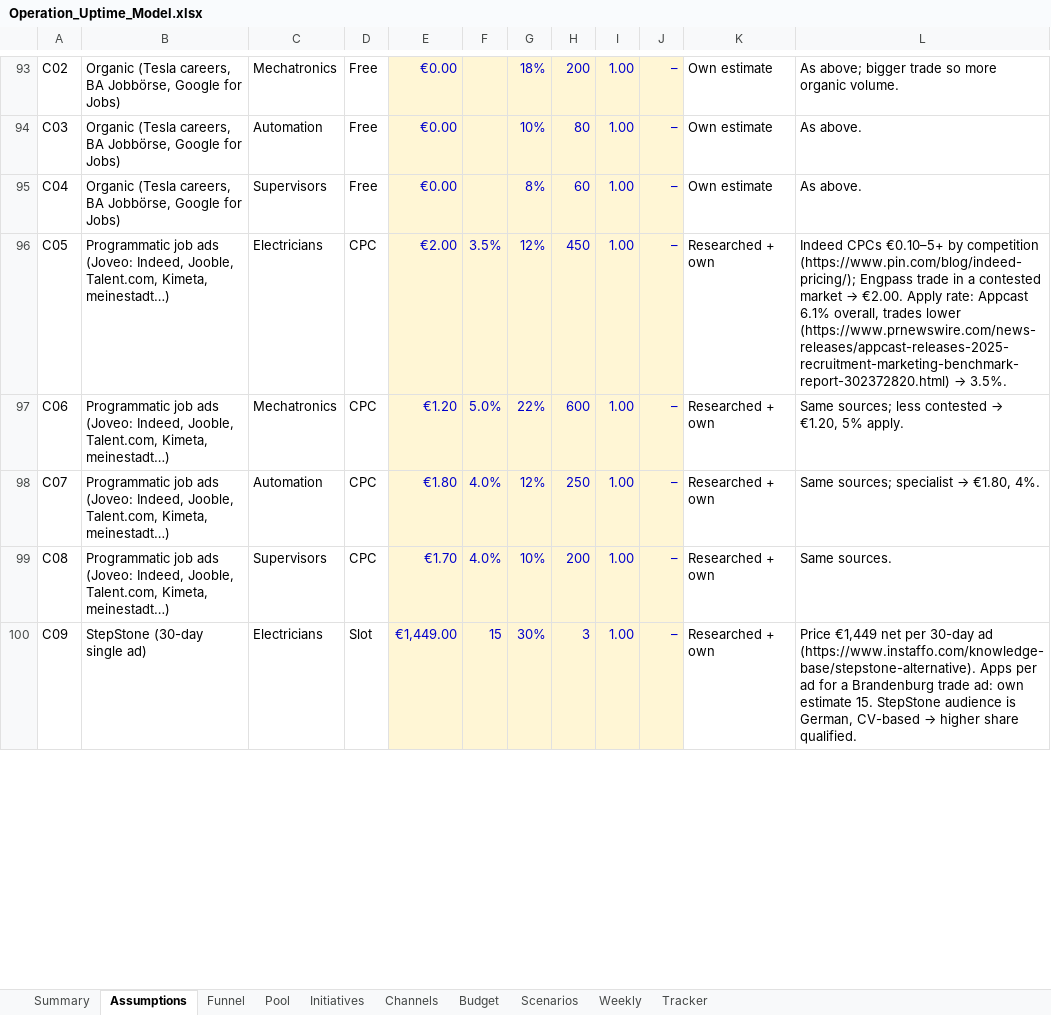
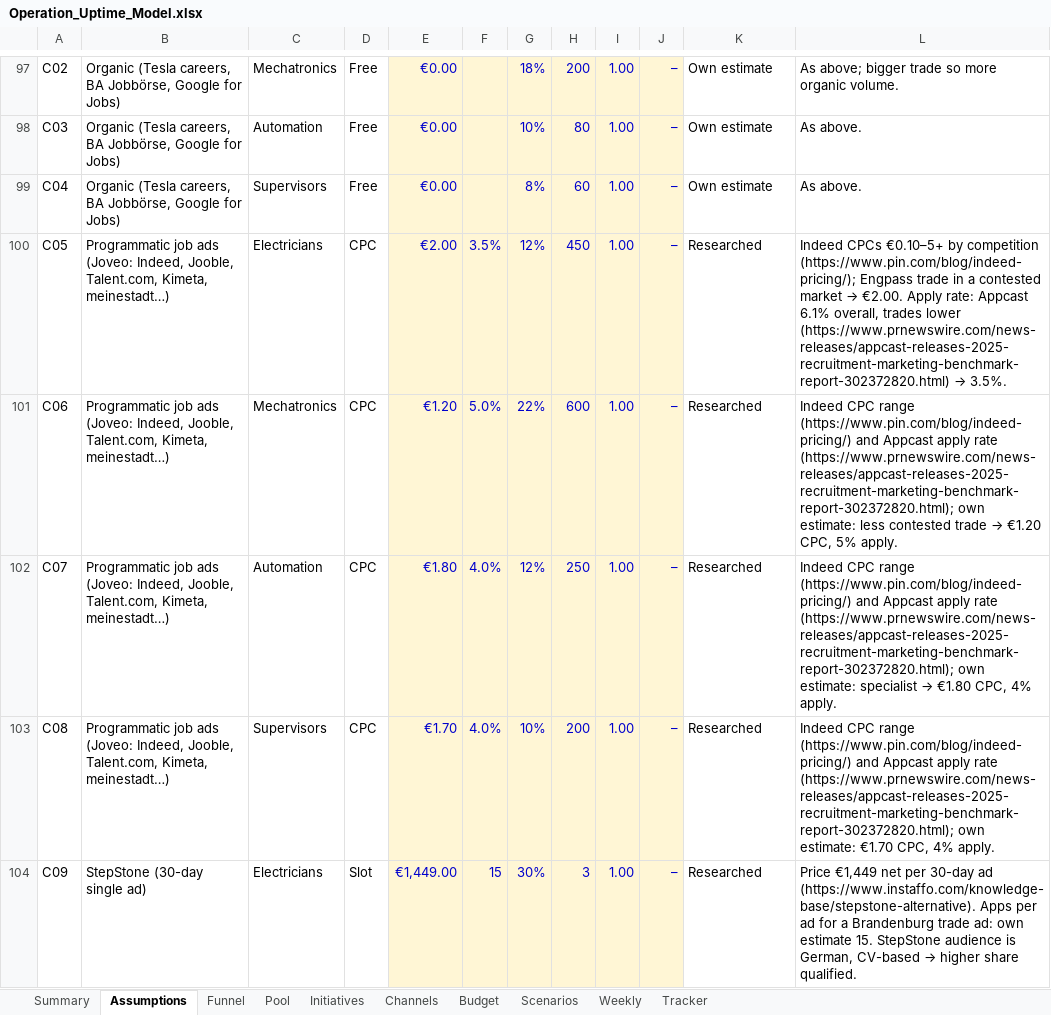
Before and after one commit to Anurag160596/haystack, an Excel workbook: operation_uptime/Operation_Uptime_Model.xlsx, sheet Assumptions, drawn as a sheet; only a part is shown, gaps mark what is left out; values as stored, in another font and other column widths than the file's, no borders; addresses are those after the commit; the diff covers the shown part only; the diff names each change by its address in the sheet, - before the commit and + after, or states it on an @@ line.

```diff
--- a/operation_uptime/Operation_Uptime_Model.xlsx (sheet Assumptions)
+++ b/operation_uptime/Operation_Uptime_Model.xlsx (sheet Assumptions)
-K100:K104: Researched + own
+K100:K104: Researched
@@ L101: Same sources; less contested → €1.20, 5% apply. → Indeed CPC range (https://www.pin.com/blog/indeed-pricing/) and Appcast apply rate (https://www.prnewswire.com/news-releases/appcast-releases-2025-recruitment-marketing-benchmark-report-302372820.html); own estimate: less contested trade → €1.20 CPC, 5% apply. @@
@@ L102: Same sources; specialist → €1.80, 4%. → Indeed CPC range (https://www.pin.com/blog/indeed-pricing/) and Appcast apply rate (https://www.prnewswire.com/news-releases/appcast-releases-2025-recruitment-marketing-benchmark-report-302372820.html); own estimate: specialist → €1.80 CPC, 4% apply. @@
-L103: Same sources.
+L103: Indeed CPC range (https://www.pin.com/blog/indeed-pricing/) and Appcast apply rate (https://www.prnewswire.com/news-releases/appcast-releases-2025-recruitment-marketing-benchmark-report-302372820.html); own estimate: €1.70 CPC, 4% apply.
```
Also changed, not shown: 4 added rows, 1 removed row and 18 edited cells elsewhere in this sheet, sheet Weekly, sheet Scenarios, sheet Budget, sheet Channels, sheet Initiatives, sheet Tracker, 2 more sheets, formulas that keep their value, 3 other files.
